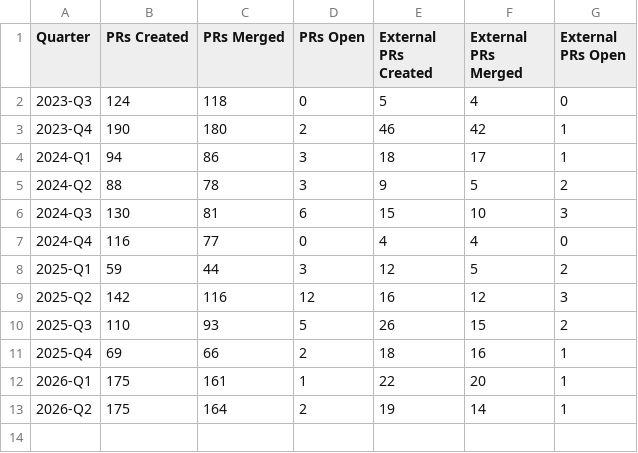
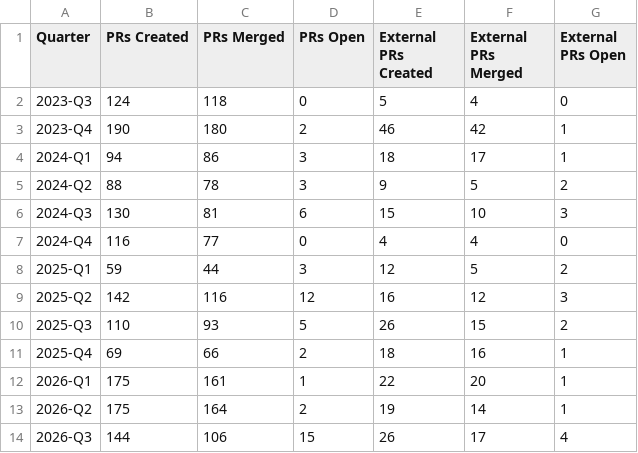
Before and after one commit to linux-system-roles/linux-system-roles-upstream-metrics, a CSV file: data/github_prs_summary.csv, drawn as a sheet.

```diff
--- a/data/github_prs_summary.csv
+++ b/data/github_prs_summary.csv
@@ -13 +13,2 @@ Quarter,PRs Created,PRs Merged,PRs Open,External PRs Created,External PRs Merged
 2026-Q2,175,164,2,19,14,1
+2026-Q3,144,106,15,26,17,4
```
Also changed, not shown: data/galaxy_collections_cumulative.csv, data/galaxy_collections_summary.csv, 18 other files.
